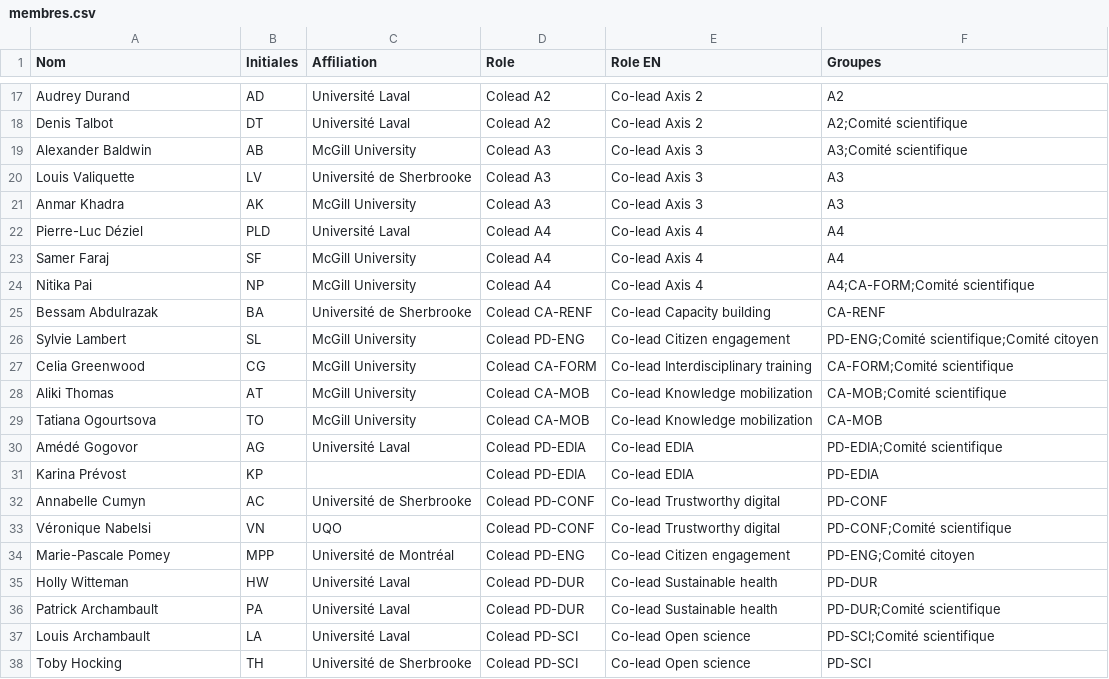
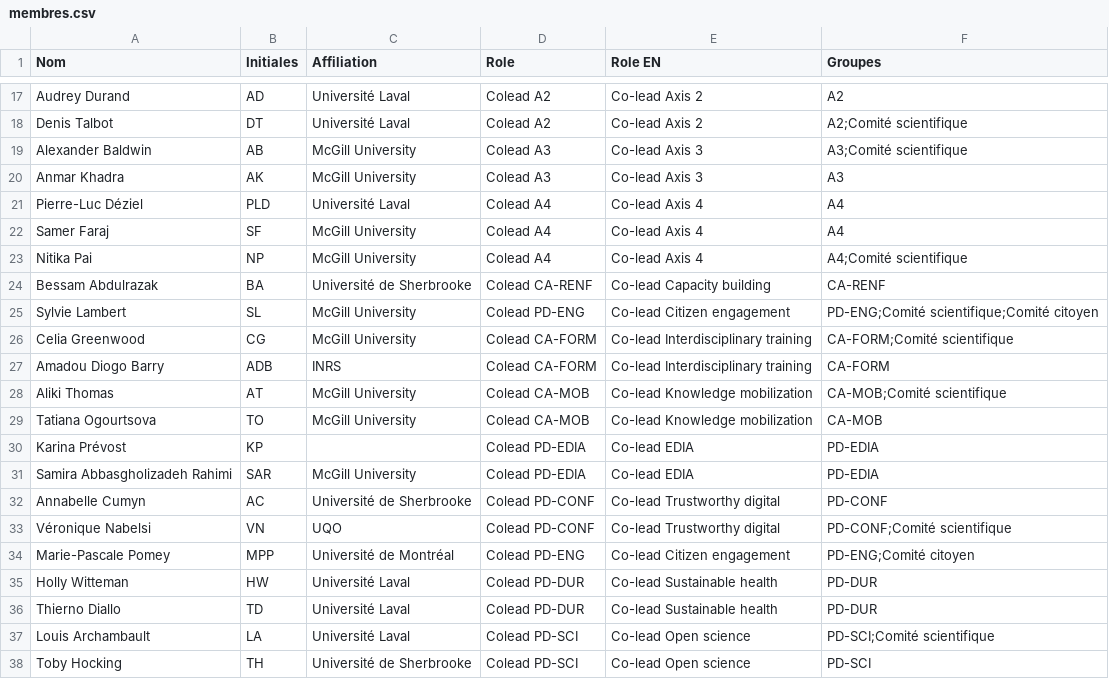
Before and after one commit to TessRSN/chantiers, a CSV file: membres.csv, drawn as a sheet; only a part is shown, gaps mark what is left out.

```diff
--- a/membres.csv
+++ b/membres.csv
@@ -19,3 +19,2 @@ Denis Talbot,DT,Université Laval,Colead A2,Co-lead Axis 2,A2;Comité scientifiq
 Alexander Baldwin,AB,McGill University,Colead A3,Co-lead Axis 3,A3;Comité scientifique
-Louis Valiquette,LV,Université de Sherbrooke,Colead A3,Co-lead Axis 3,A3
 Anmar Khadra,AK,McGill University,Colead A3,Co-lead Axis 3,A3
@@ -23,3 +22,3 @@ Pierre-Luc Déziel,PLD,Université Laval,Colead A4,Co-lead Axis 4,A4
 Samer Faraj,SF,McGill University,Colead A4,Co-lead Axis 4,A4
-Nitika Pai,NP,McGill University,Colead A4,Co-lead Axis 4,A4;CA-FORM;Comité scientifique
+Nitika Pai,NP,McGill University,Colead A4,Co-lead Axis 4,A4;Comité scientifique
 Bessam Abdulrazak,BA,Université de Sherbrooke,Colead CA-RENF,Co-lead Capacity building,CA-RENF
@@ -27,6 +26,7 @@ Sylvie Lambert,SL,McGill University,Colead PD-ENG,Co-lead Citizen engagement,PD-
 Celia Greenwood,CG,McGill University,Colead CA-FORM,Co-lead Interdisciplinary training,CA-FORM;Comité scientifique
+Amadou Diogo Barry,ADB,INRS,Colead CA-FORM,Co-lead Interdisciplinary training,CA-FORM
 Aliki Thomas,AT,McGill University,Colead CA-MOB,Co-lead Knowledge mobilization,CA-MOB;Comité scientifique
 Tatiana Ogourtsova,TO,McGill University,Colead CA-MOB,Co-lead Knowledge mobilization,CA-MOB
-Amédé Gogovor,AG,Université Laval,Colead PD-EDIA,Co-lead EDIA,PD-EDIA;Comité scientifique
 Karina Prévost,KP,,Colead PD-EDIA,Co-lead EDIA,PD-EDIA
+Samira Abbasgholizadeh Rahimi,SAR,McGill University,Colead PD-EDIA,Co-lead EDIA,PD-EDIA
 Annabelle Cumyn,AC,Université de Sherbrooke,Colead PD-CONF,Co-lead Trustworthy digital,PD-CONF
@@ -35,3 +35,3 @@ Marie-Pascale Pomey,MPP,Université de Montréal,Colead PD-ENG,Co-lead Citizen e
 Holly Witteman,HW,Université Laval,Colead PD-DUR,Co-lead Sustainable health,PD-DUR
-Patrick Archambault,PA,Université Laval,Colead PD-DUR,Co-lead Sustainable health,PD-DUR;Comité scientifique
+Thierno Diallo,TD,Université Laval,Colead PD-DUR,Co-lead Sustainable health,PD-DUR
 Louis Archambault,LA,Université Laval,Colead PD-SCI,Co-lead Open science,PD-SCI;Comité scientifique
```
Also changed, not shown: 4 other files.
